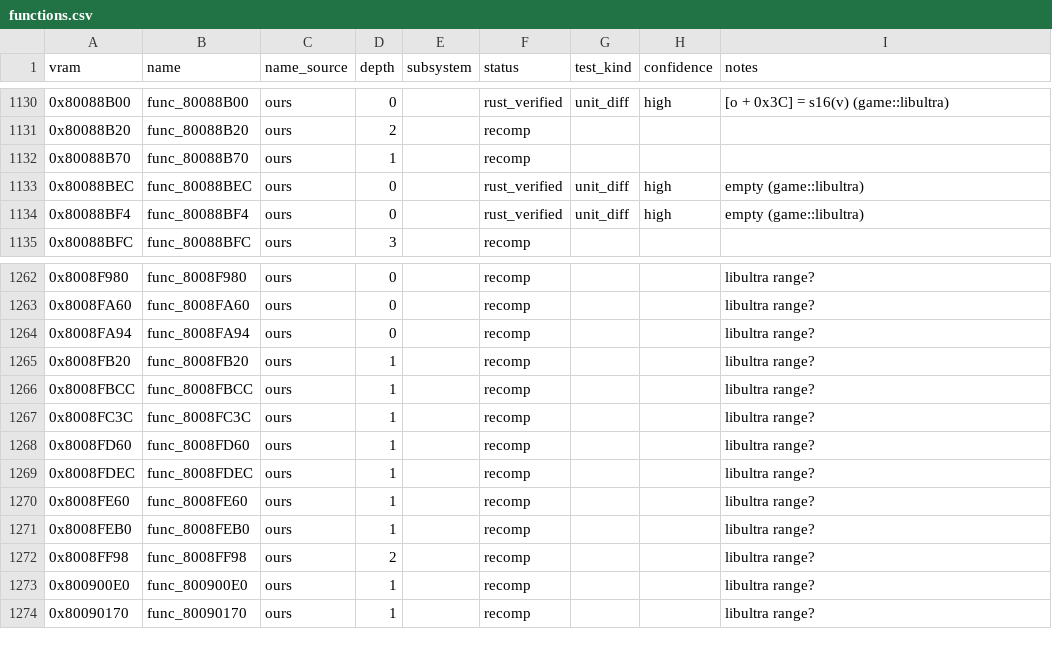
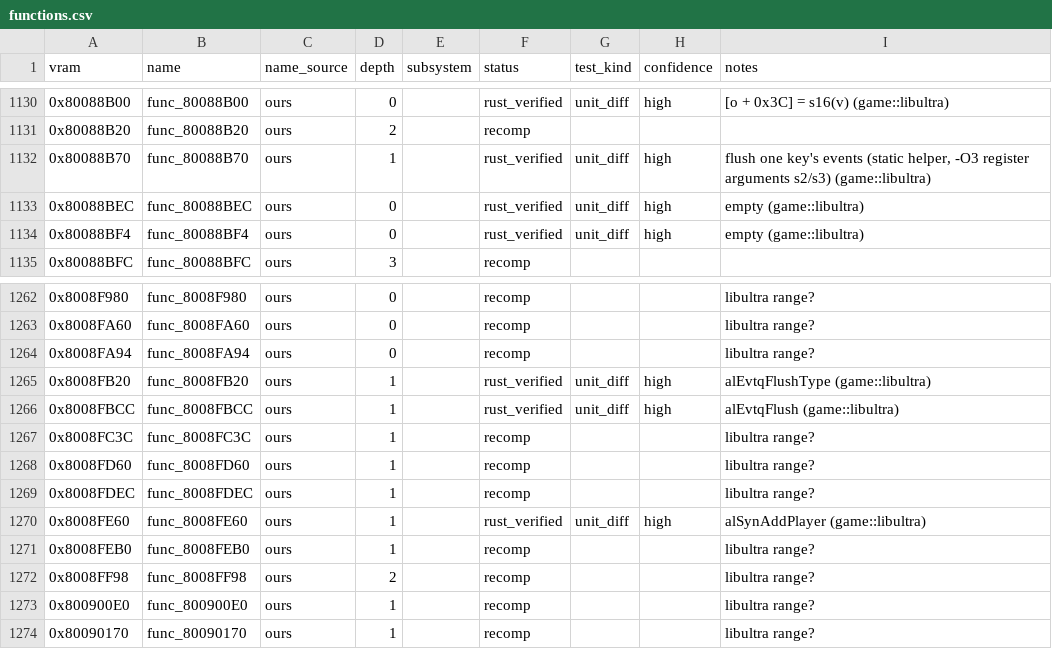
Before and after one commit to markgiroux3141/Starwars-Podracing-rust-clone, a CSV file: symbols/functions.csv, drawn as a sheet; only a part is shown, gaps mark what is left out.

```diff
--- a/symbols/functions.csv
+++ b/symbols/functions.csv
@@ -1131,3 +1131,3 @@ vram,name,name_source,depth,subsystem,status,test_kind,confidence,notes
 0x80088B20,func_80088B20,ours,2,,recomp,,,
-0x80088B70,func_80088B70,ours,1,,recomp,,,
+0x80088B70,func_80088B70,ours,1,,rust_verified,unit_diff,high,"flush one key's events (static helper, -O3 register arguments s2/s3) (game::libultra)"
 0x80088BEC,func_80088BEC,ours,0,,rust_verified,unit_diff,high,empty (game::libultra)
@@ -1264,4 +1264,4 @@ vram,name,name_source,depth,subsystem,status,test_kind,confidence,notes
 0x8008FA94,func_8008FA94,ours,0,,recomp,,,libultra range?
-0x8008FB20,func_8008FB20,ours,1,,recomp,,,libultra range?
-0x8008FBCC,func_8008FBCC,ours,1,,recomp,,,libultra range?
+0x8008FB20,func_8008FB20,ours,1,,rust_verified,unit_diff,high,alEvtqFlushType (game::libultra)
+0x8008FBCC,func_8008FBCC,ours,1,,rust_verified,unit_diff,high,alEvtqFlush (game::libultra)
 0x8008FC3C,func_8008FC3C,ours,1,,recomp,,,libultra range?
@@ -1269,3 +1269,3 @@ vram,name,name_source,depth,subsystem,status,test_kind,confidence,notes
 0x8008FDEC,func_8008FDEC,ours,1,,recomp,,,libultra range?
-0x8008FE60,func_8008FE60,ours,1,,recomp,,,libultra range?
+0x8008FE60,func_8008FE60,ours,1,,rust_verified,unit_diff,high,alSynAddPlayer (game::libultra)
 0x8008FEB0,func_8008FEB0,ours,1,,recomp,,,libultra range?
```
Also changed, not shown: 11 other files.
